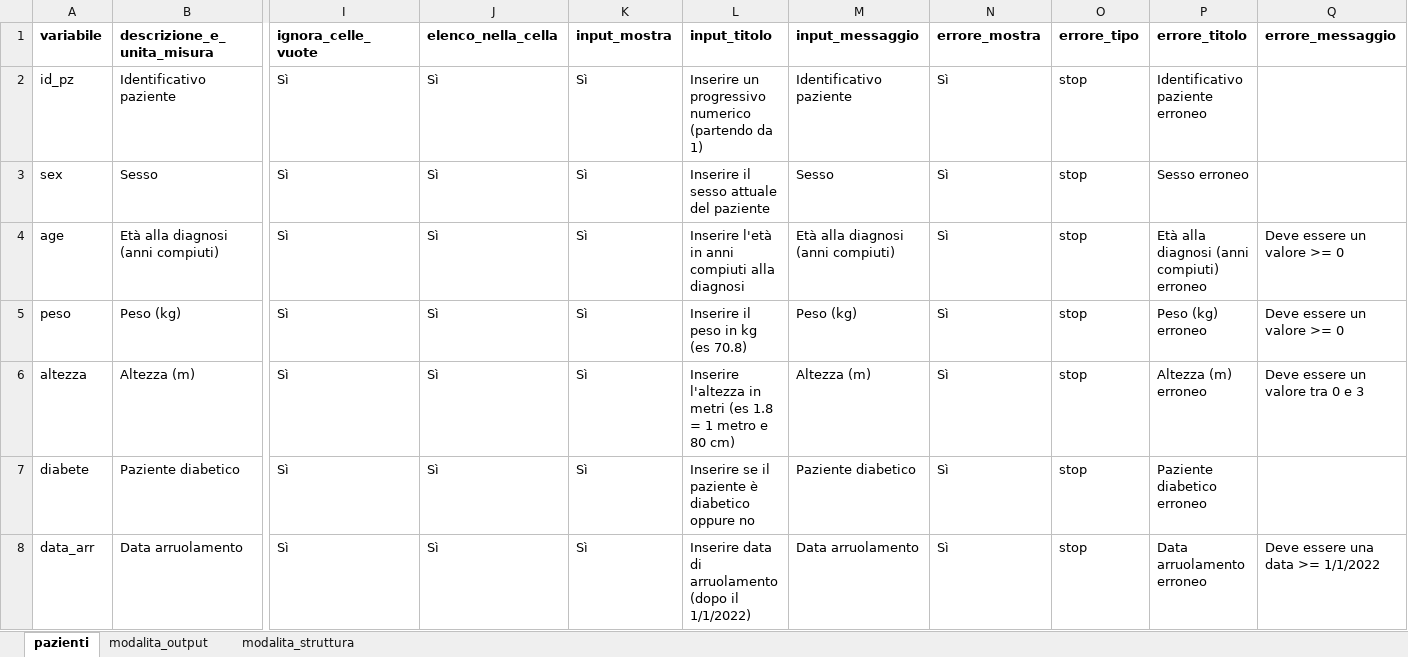
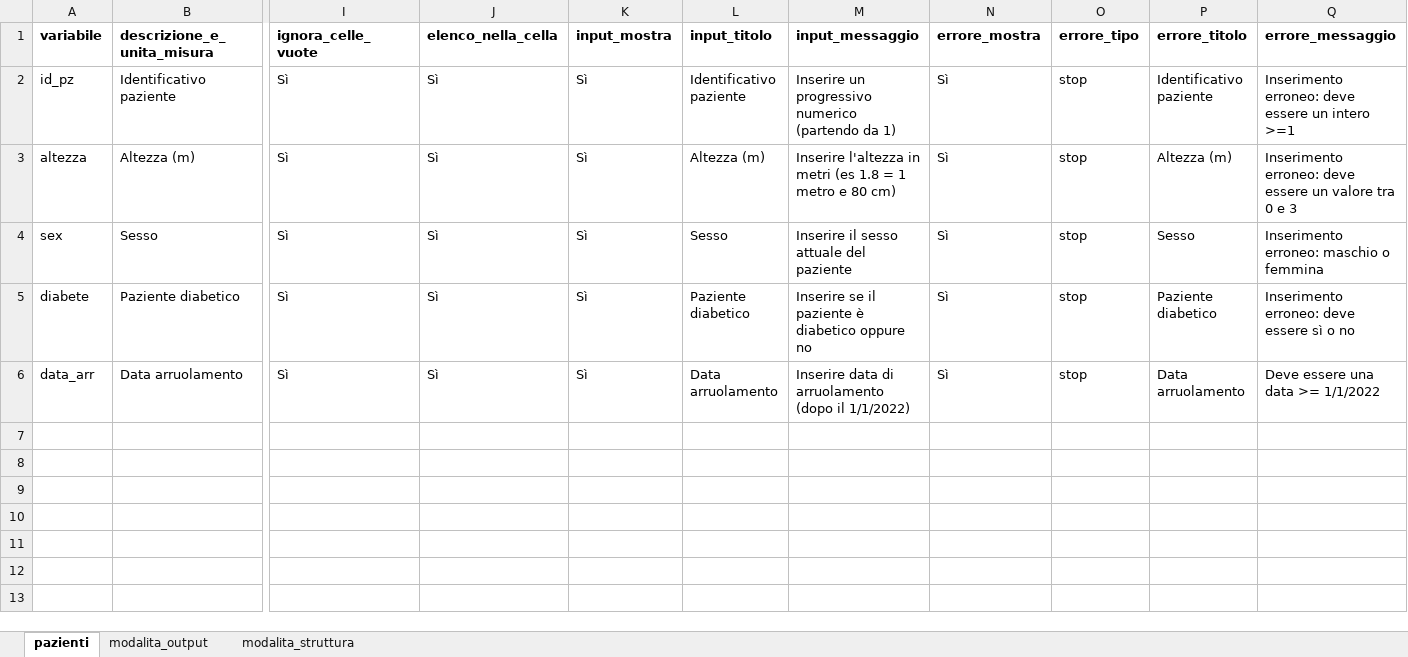
Before and after one commit to lbraglia/xlcrf, an Excel workbook: structs/example1.xlsx, sheet pazienti, drawn as a sheet; only a part is shown, gaps mark what is left out; values as stored, in another font and other column widths than the file's, no borders; removed rows and columns are numbered as before the commit, all else as after; rows hold the shown columns only; the diff names each change by its address in the sheet, - before the commit and + after, or states it on an @@ line.

```diff
--- a/structs/example1.xlsx (sheet pazienti)
+++ b/structs/example1.xlsx (sheet pazienti)
-L2 (input_titolo): Inserire un progressivo numerico (partendo da 1)
+L2 (input_titolo): Identificativo paziente
-M2 (input_messaggio): Identificativo paziente
+M2 (input_messaggio): Inserire un progressivo numerico (partendo da 1)
-P2 (errore_titolo): Identificativo paziente erroneo
+P2 (errore_titolo): Identificativo paziente
-Q2 (errore_messaggio): (empty)
+Q2 (errore_messaggio): Inserimento erroneo: deve essere un intero >=1
-row 3: sex | Sesso | Sì | Sì | Sì | Inserire il sesso attuale del paziente | Sesso | Sì | stop | Sesso erroneo
-row 4: age | Età alla diagnosi (anni compiuti) | Sì | Sì | Sì | Inserire l'età in anni compiuti alla diagnosi | Età alla diagnosi (anni compiuti) | Sì | stop | Età alla diagnosi (anni compiuti) erroneo | Deve essere un valore >= 0
-row 5: peso | Peso (kg) | Sì | Sì | Sì | Inserire il peso in kg (es 70.8) | Peso (kg) | Sì | stop | Peso (kg) erroneo | Deve essere un valore >= 0
-L3 (input_titolo): Inserire l'altezza in metri (es 1.8 = 1 metro e 80 cm)
+L3 (input_titolo): Altezza (m)
-M3 (input_messaggio): Altezza (m)
+M3 (input_messaggio): Inserire l'altezza in metri (es 1.8 = 1 metro e 80 cm)
-P3 (errore_titolo): Altezza (m) erroneo
+P3 (errore_titolo): Altezza (m)
-Q3 (errore_messaggio): Deve essere un valore tra 0 e 3
+Q3 (errore_messaggio): Inserimento erroneo: deve essere un valore tra 0 e 3
+row 4: sex | Sesso | Sì | Sì | Sì | Sesso | Inserire il sesso attuale del paziente | Sì | stop | Sesso | Inserimento erroneo: maschio o femmina
-L5 (input_titolo): Inserire se il paziente è diabetico oppure no
+L5 (input_titolo): Paziente diabetico
-M5 (input_messaggio): Paziente diabetico
+M5 (input_messaggio): Inserire se il paziente è diabetico oppure no
-P5 (errore_titolo): Paziente diabetico erroneo
+P5 (errore_titolo): Paziente diabetico
-Q5 (errore_messaggio): (empty)
+Q5 (errore_messaggio): Inserimento erroneo: deve essere sì o no
-L6 (input_titolo): Inserire data di arruolamento (dopo il 1/1/2022)
+L6 (input_titolo): Data arruolamento
-M6 (input_messaggio): Data arruolamento
+M6 (input_messaggio): Inserire data di arruolamento (dopo il 1/1/2022)
-P6 (errore_titolo): Data arruolamento erroneo
+P6 (errore_titolo): Data arruolamento
```
Also changed, not shown: 1 other file.
